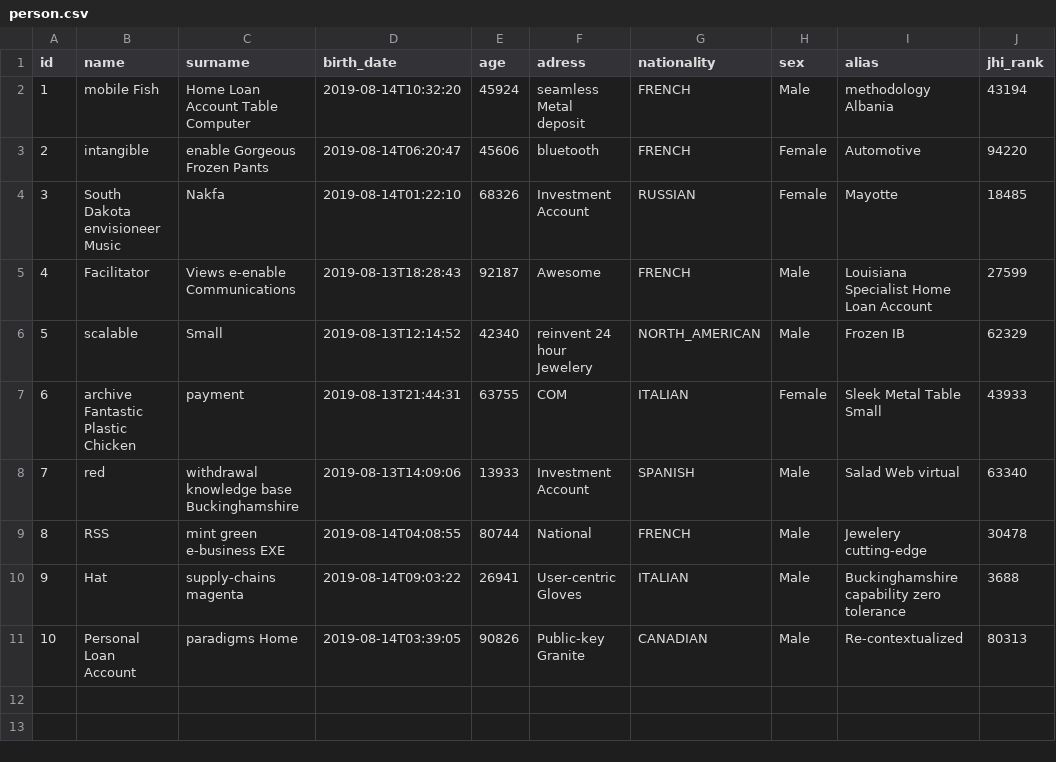
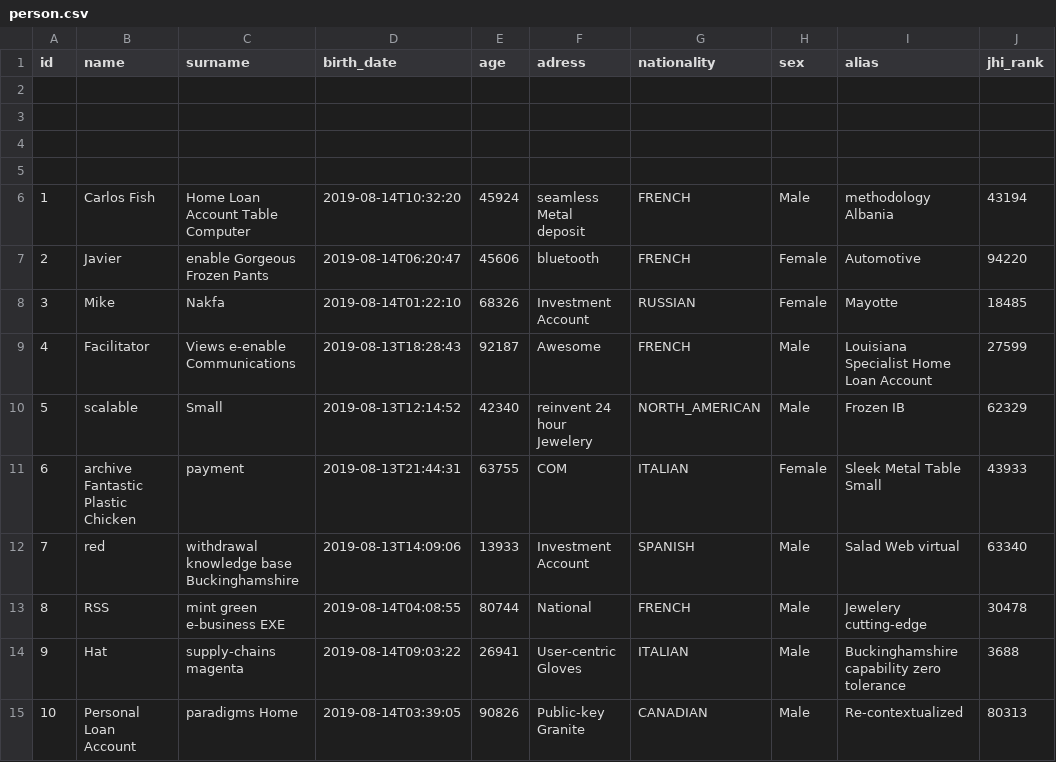
Before and after one commit to AlbertoGSZ/IT-Example-Project, a CSV file: src/main/resources/config/liquibase/fake-data/person.csv, drawn as a sheet.

```diff
--- a/src/main/resources/config/liquibase/fake-data/person.csv
+++ b/src/main/resources/config/liquibase/fake-data/person.csv
@@ -1,5 +1,9 @@
 id;name;surname;birth_date;age;adress;nationality;sex;alias;jhi_rank
-1;mobile Fish;Home Loan Account Table Computer;2019-08-14T10:32:20;45924;seamless Metal deposit;FRENCH;Male;methodology Albania;43194
-2;intangible;enable Gorgeous Frozen Pants;2019-08-14T06:20:47;45606;bluetooth;FRENCH;Female;Automotive;94220
-3;South Dakota envisioneer Music;Nakfa;2019-08-14T01:22:10;68326;Investment Account;RUSSIAN;Female;Mayotte;18485
+
+
+
+
+1;Carlos Fish;Home Loan Account Table Computer;2019-08-14T10:32:20;45924;seamless Metal deposit;FRENCH;Male;methodology Albania;43194
+2;Javier;enable Gorgeous Frozen Pants;2019-08-14T06:20:47;45606;bluetooth;FRENCH;Female;Automotive;94220
+3;Mike;Nakfa;2019-08-14T01:22:10;68326;Investment Account;RUSSIAN;Female;Mayotte;18485
 4;Facilitator;Views e-enable Communications;2019-08-13T18:28:43;92187;Awesome;FRENCH;Male;Louisiana Specialist Home Loan Account;27599
```
Also changed, not shown: 4 other files.
